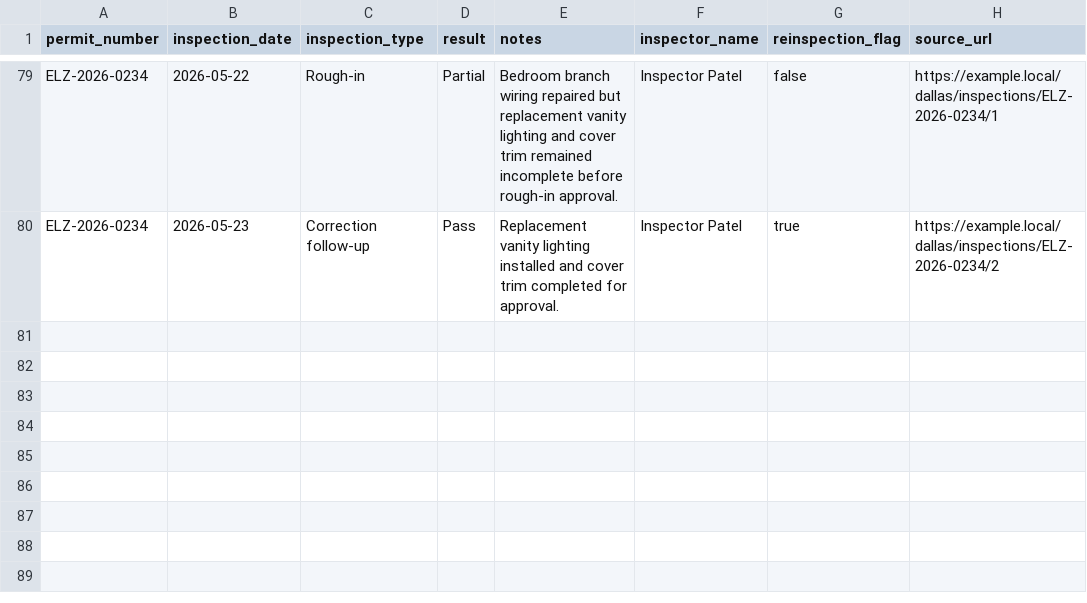
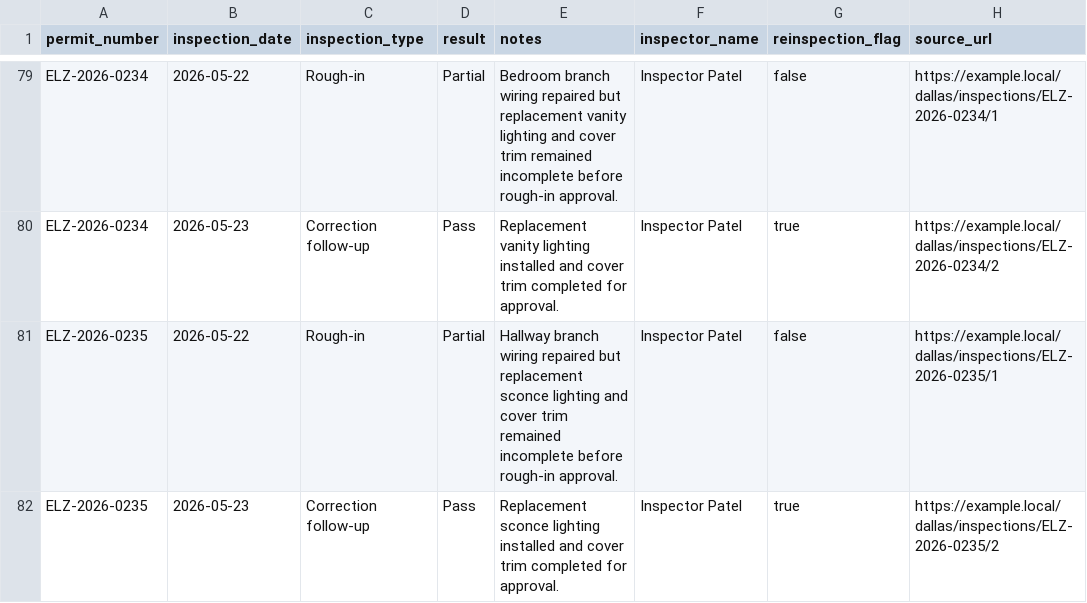
Before and after one commit to matthoffner/tuner-landing, a CSV file: generated/raw/dallas-electrician-import-sample-v2/inspections.csv, drawn as a sheet; only a part is shown, gaps mark what is left out; the diff names each change by its address in the sheet, - before the commit and + after, or states it on an @@ line.

```diff
--- a/generated/raw/dallas-electrician-import-sample-v2/inspections.csv
+++ b/generated/raw/dallas-electrician-import-sample-v2/inspections.csv
+row 81: ELZ-2026-0235 | 2026-05-22 | Rough-in | Partial | Hallway branch wiring repaired but replacement sconce lighting and cover trim remained incomplete before rough-in approval. | Inspector Patel | false | https://example.local/dallas/inspections/ELZ-2026-0235/1
+row 82: ELZ-2026-0235 | 2026-05-23 | Correction follow-up | Pass | Replacement sconce lighting installed and cover trim completed for approval. | Inspector Patel | true | https://example.local/dallas/inspections/ELZ-2026-0235/2
```
Also changed, not shown: generated/raw/dallas-electrician-import-sample-v2/permits.csv, 25 other files.
